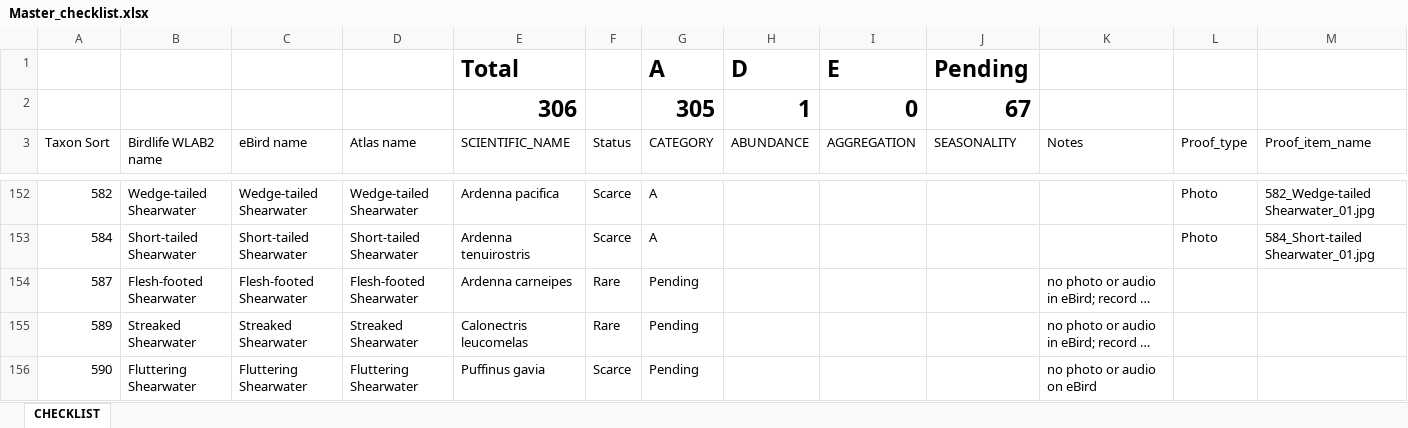
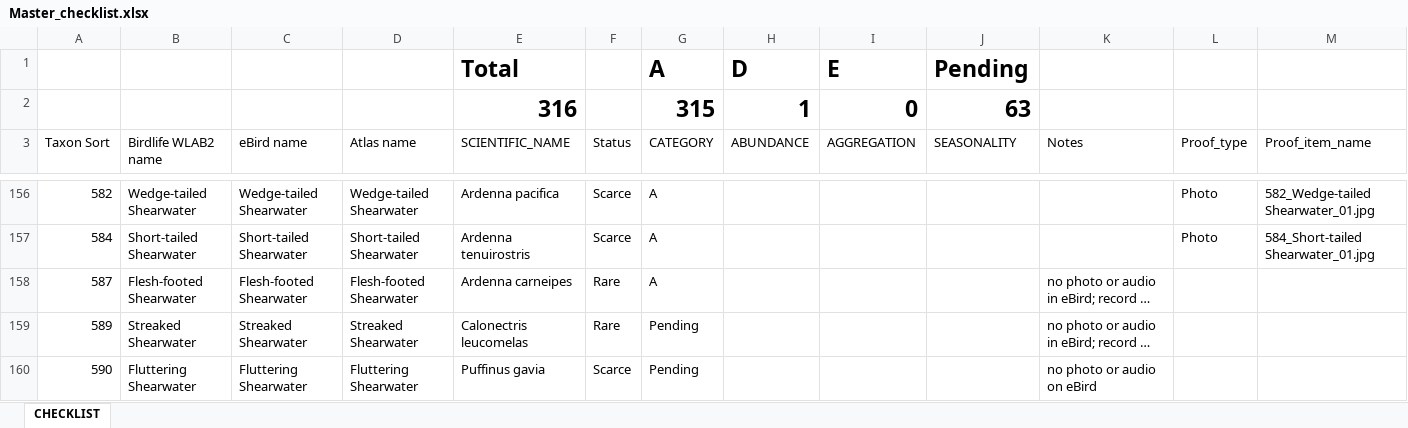
Before and after one commit to bird-team/brisbane-bird-atlas, an Excel workbook: resources/Master_checklist.xlsx, sheet CHECKLIST, drawn as a sheet; only a part is shown, gaps mark what is left out; long unchanged cells end in …; values as stored, in another font and other column widths than the file's, no borders; removed rows and columns are numbered as before the commit, all else as after; rows hold the shown columns only; the diff covers the shown part only; the diff names each change by its address in the sheet, - before the commit and + after, or states it on an @@ line.

Commit message:
master checklist

```diff
--- a/resources/Master_checklist.xlsx (sheet CHECKLIST)
+++ b/resources/Master_checklist.xlsx (sheet CHECKLIST)
-row 2:  |  |  |  | 306 |  | 305 | 1 | 0 | 67
+row 2:  |  |  |  | 316 |  | 315 | 1 | 0 | 63
-G158 (CATEGORY): Pending
+G158 (CATEGORY): A
```
Also changed, not shown: 11 added rows and 33 edited cells elsewhere in this sheet, formulas that keep their value, 2 other files.
